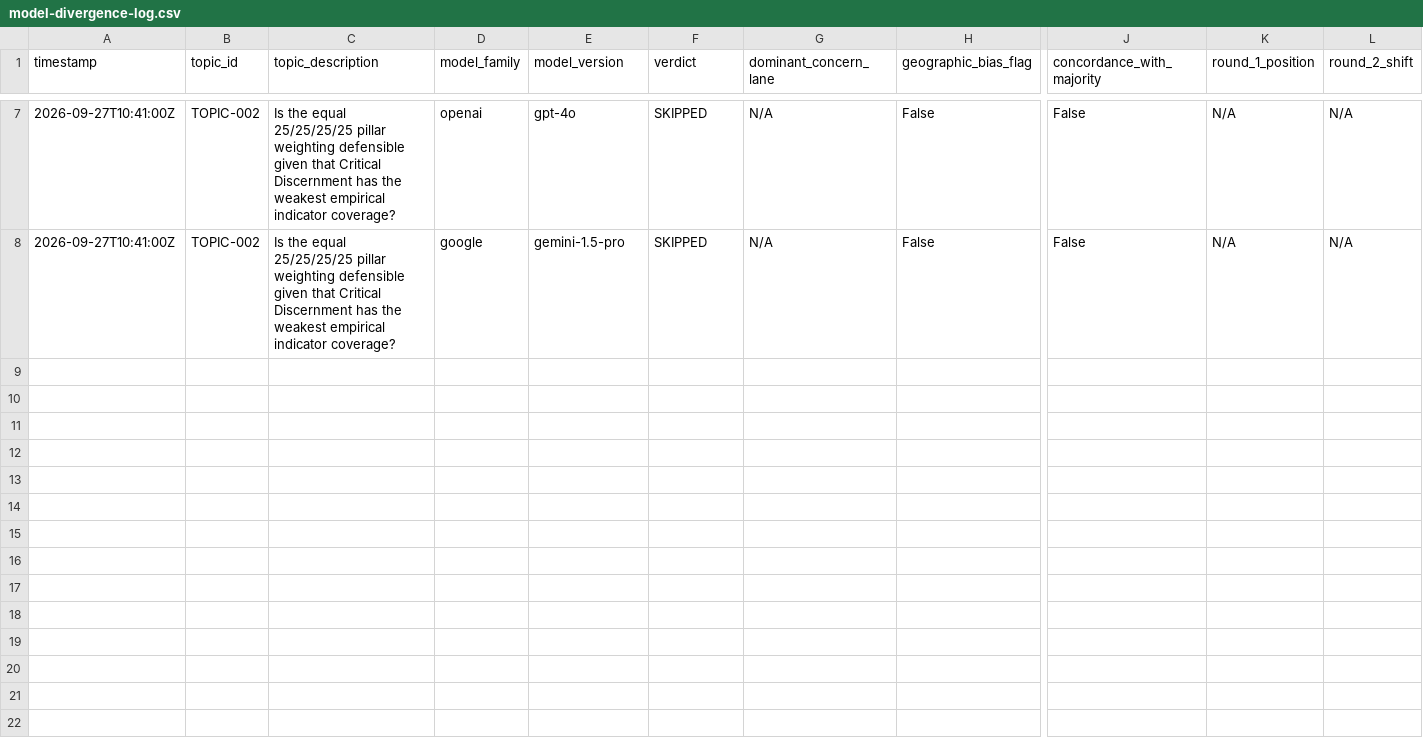
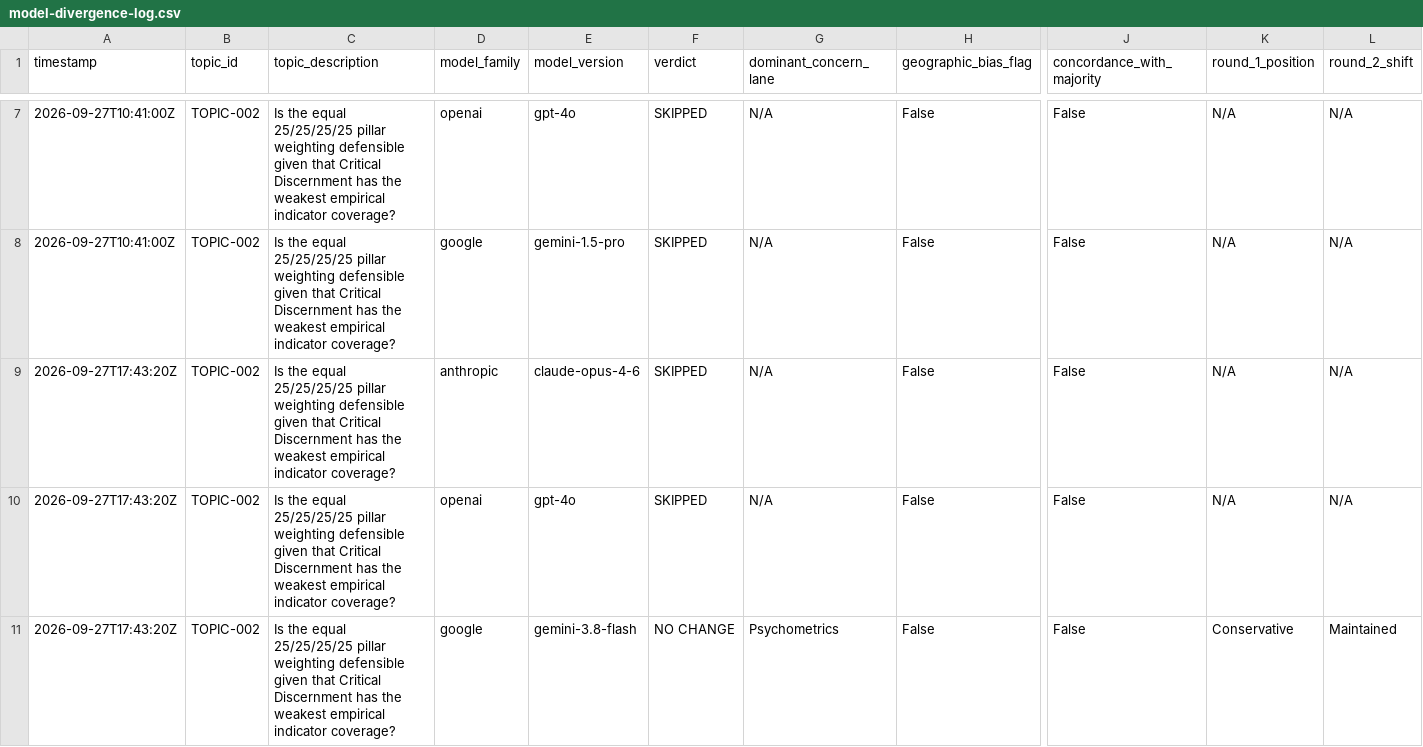
Before and after one commit to krish-rm/hsri-research, a CSV file: hsri_agents/logs/model-divergence-log.csv, drawn as a sheet; only a part is shown, gaps mark what is left out; rows hold the shown columns only; the diff covers the shown part only; the diff names each change by its address in the sheet, - before the commit and + after, or states it on an @@ line.

Commit message:
data(ensemble): TOPIC-002 and TOPIC-003 live runs, Lane 4 Review Board, and W40 digest

```diff
--- a/hsri_agents/logs/model-divergence-log.csv
+++ b/hsri_agents/logs/model-divergence-log.csv
+row 9: 2026-09-27T17:43:20Z | TOPIC-002 | Is the equal 25/25/25/25 pillar weighting defensible given that Critical Discernment has the weakest empirical indicator coverage? | anthropic | claude-opus-4-6 | SKIPPED | N/A | False | False | N/A | N/A
+row 10: 2026-09-27T17:43:20Z | TOPIC-002 | Is the equal 25/25/25/25 pillar weighting defensible given that Critical Discernment has the weakest empirical indicator coverage? | openai | gpt-4o | SKIPPED | N/A | False | False | N/A | N/A
+row 11: 2026-09-27T17:43:20Z | TOPIC-002 | Is the equal 25/25/25/25 pillar weighting defensible given that Critical Discernment has the weakest empirical indicator coverage? | google | gemini-3.8-flash | NO CHANGE | Psychometrics | False | False | Conservative | Maintained
```
Also changed, not shown: 3 added rows elsewhere in this file, 10 other files.
